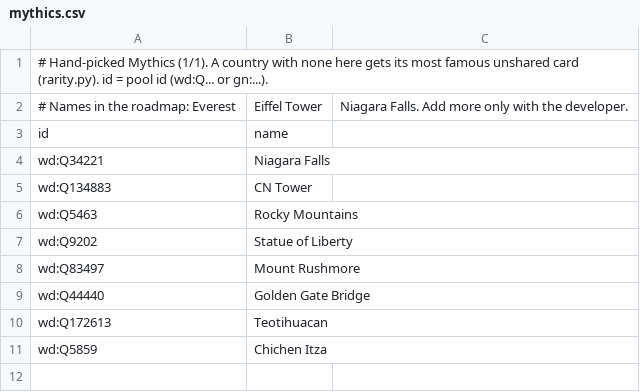
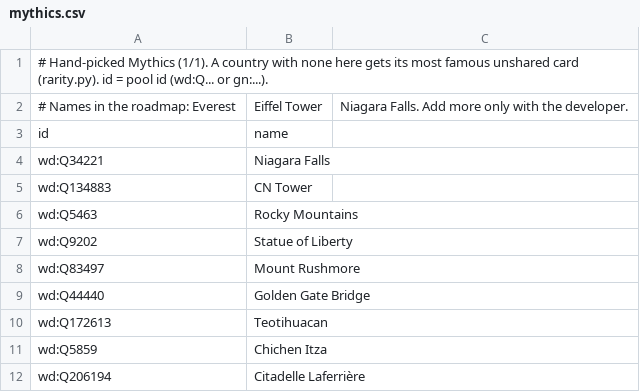
Before and after one commit to SaafiRahman/EarthPull, a CSV file: pipeline/mythics.csv, drawn as a sheet; the diff names each change by its address in the sheet, - before the commit and + after, or states it on an @@ line.

Commit message:
Haiti's Mythic: Citadelle Laferriere instead of La Navidad

```diff
--- a/pipeline/mythics.csv
+++ b/pipeline/mythics.csv
+row 12: wd:Q206194 | Citadelle Laferrière
```
Also changed, not shown: 3 other files.
